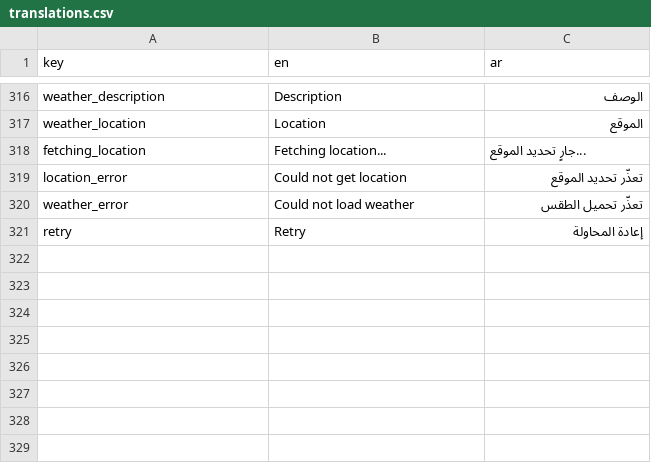
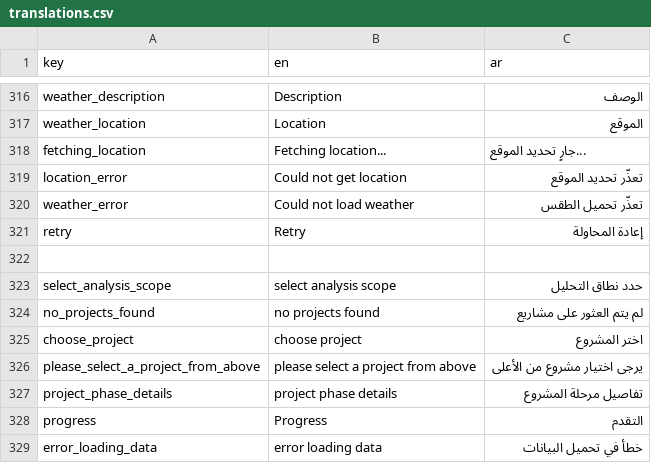
Before and after one commit to El-Baltagy/mkaweel, a CSV file: assets/l10n/translations.csv, drawn as a sheet; only a part is shown, gaps mark what is left out; the diff names each change by its address in the sheet, - before the commit and + after, or states it on an @@ line.

Commit message:
implement location-based weather fetching and improve service error handling
- **Weather Feature**:
    - Update `WeatherScreen` to include a `CustomAppBar` with a localized title.
    - Enhance `getWeatherServ` in `DashboardService` to automatically resolve location if parameters are missing, utilizing both local cache (`getLatLngKeyCash`) and `LocationService` GPS coordinates.
    - Implement caching for latitude/longitude coordinates to reduce redundant GPS requests.
    - Add debugging logs to `fetchLocal` logic within the weather service.

- **Base Service Enhancements**:
    - Refactor `handleRequest` in `BaseService` to provide a fallback to local data when a remote request fails, ensuring the UI can display cached content during network errors.

- **Miscellaneous**:
    - Add necessary imports for `easy_localization`, `dartz`, and location services.
    - Clean up logic in `DashboardService` fetch callbacks.

```diff
--- a/assets/l10n/translations.csv
+++ b/assets/l10n/translations.csv
+row 322: (empty)
+row 323: select_analysis_scope | select analysis scope | حدد نطاق التحليل
+row 324: no_projects_found | no projects found | لم يتم العثور على مشاريع
+row 325: choose_project | choose project | اختر المشروع
+row 326: please_select_a_project_from_above | please select a project from above | يرجى اختيار مشروع من الأعلى
+row 327: project_phase_details | project phase details | تفاصيل مرحلة المشروع
+row 328: progress | Progress | التقدم
+row 329: error_loading_data | error loading data | خطأ في تحميل البيانات
```
Also changed, not shown: 13 other files.
